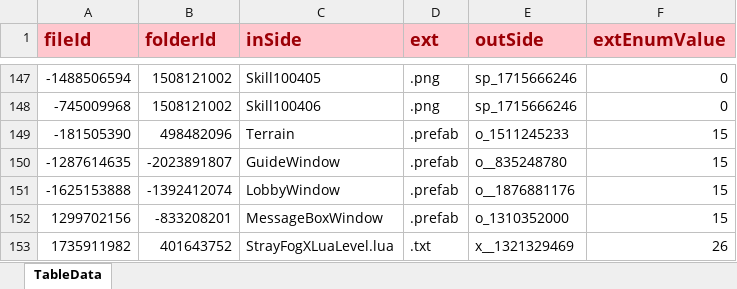
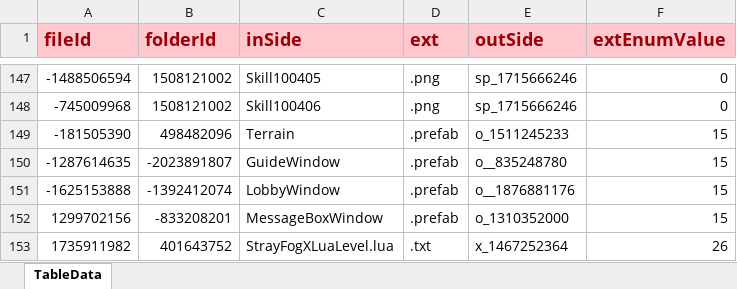
Before and after one commit to LunaticToy47/StrayFogUnity3d, an Excel workbook: Assets/Game/Editor/XLS_Config/AssetDiskMapingFile.xlsx, sheet TableData, drawn as a sheet; only a part is shown, gaps mark what is left out; values as stored, in another font and other column widths than the file's, no borders; conditional formats not drawn; the diff names each change by its address in the sheet, - before the commit and + after, or states it on an @@ line.

```diff
--- a/Assets/Game/Editor/XLS_Config/AssetDiskMapingFile.xlsx (sheet TableData)
+++ b/Assets/Game/Editor/XLS_Config/AssetDiskMapingFile.xlsx (sheet TableData)
-E153 (outSide): x__1321329469
+E153 (outSide): x_1467252364
```
Also changed, not shown: Assets/Game/Editor/XLS_Config/AssetDiskMapingFolder.xlsx, Assets/Game/Editor/XLS_Config/UIWindowSetting.xlsx, 22 other files.
